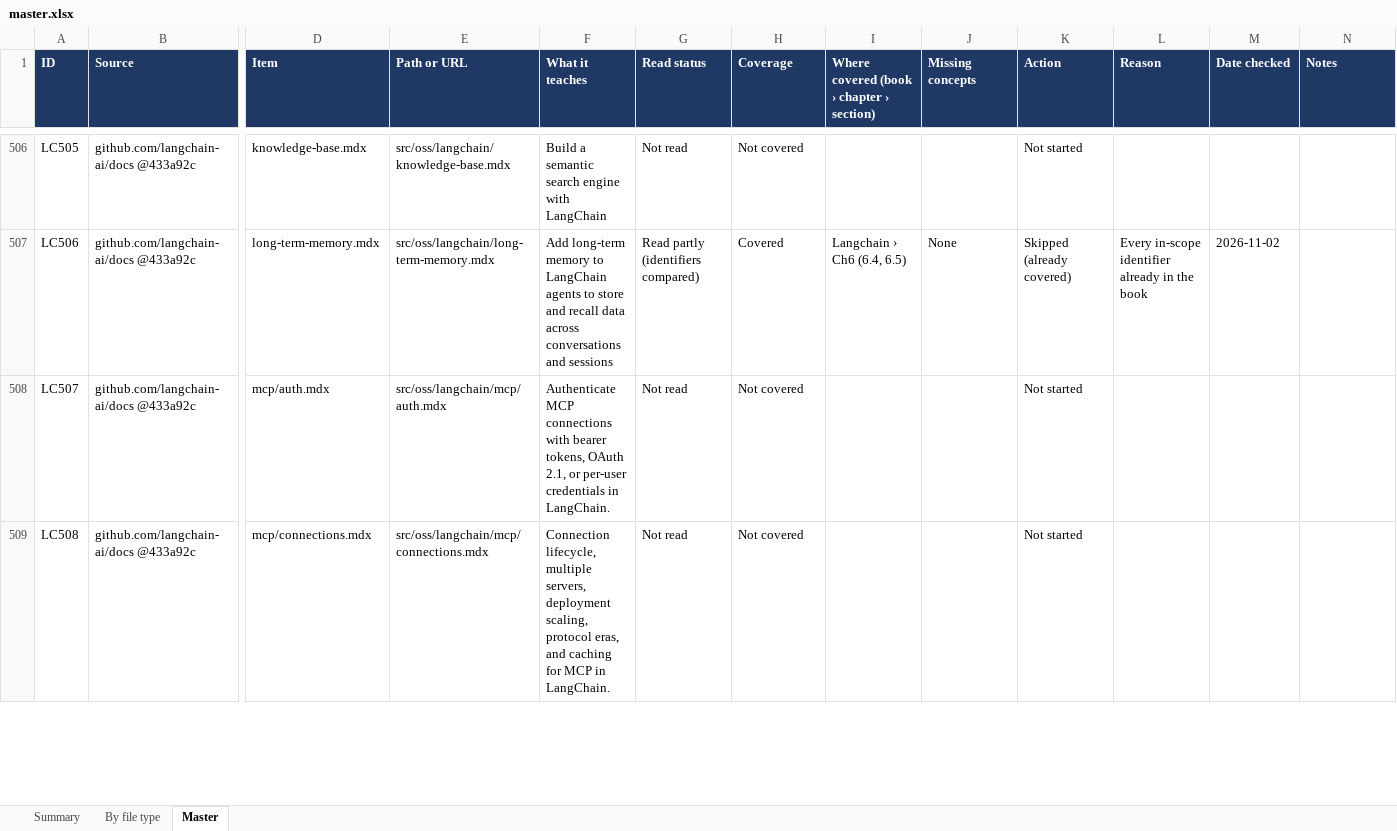
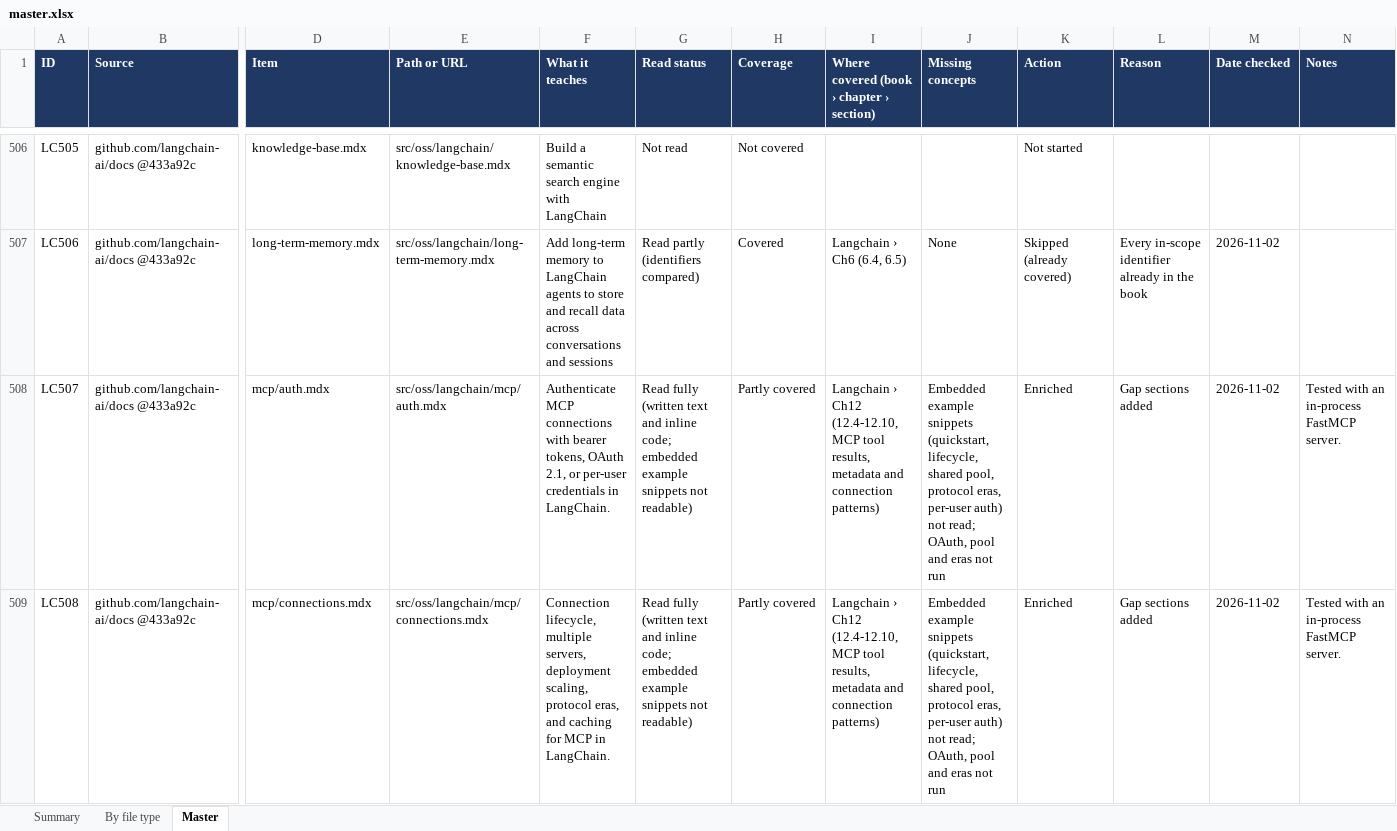
Before and after one commit to kiaanwankhede/MyNotes, an Excel workbook: master/master.xlsx, sheet Master, drawn as a sheet; only a part is shown, gaps mark what is left out; values as stored, in another font and other column widths than the file's, no borders; charts and pictures not drawn; the diff covers the shown part only; the diff names each change by its address in the sheet, - before the commit and + after, or states it on an @@ line.

```diff
--- a/master/master.xlsx (sheet Master)
+++ b/master/master.xlsx (sheet Master)
-G508:G509 (Read status): Not read
+G508:G509 (Read status): Read fully (written text and inline code; embedded example snippets not readable)
-H508:H509 (Coverage): Not covered
+H508:H509 (Coverage): Partly covered
-I508:I509: (empty)
+I508:I509: Langchain › Ch12 (12.4-12.10, MCP tool results, metadata and connection patterns)
-J508:J509 (Missing concepts): (empty)
+J508:J509 (Missing concepts): Embedded example snippets (quickstart, lifecycle, shared pool, protocol eras, per-user auth) not read; OAuth, pool and eras not run
-K508:K509 (Action): Not started
+K508:K509 (Action): Enriched
-L508:L509 (Reason): (empty)
+L508:L509 (Reason): Gap sections added
-M508:M509 (Date checked): (empty)
+M508:M509 (Date checked): 2026-11-02
-N508:N509 (Notes): (empty)
+N508:N509 (Notes): Tested with an in-process FastMCP server.
```
Also changed, not shown: 66 edited cells elsewhere in this sheet, sheet By file type, 1 other file.
